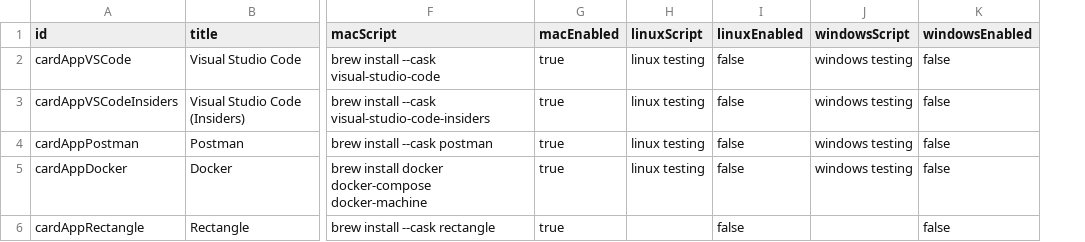
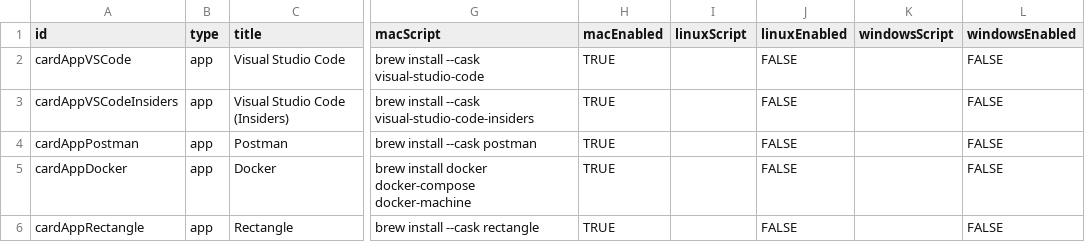
Before and after one commit to UsernameError3/dev-setup, a CSV file: data/data.csv, drawn as a sheet; only a part is shown, gaps mark what is left out; addresses are those after the commit; the diff names each change by its address in the sheet, - before the commit and + after, or states it on an @@ line.

Commit message:
testing conversion

```diff
--- a/data/data.csv
+++ b/data/data.csv
+column B (type), rows 2-6: all app
-H2:H6 (macEnabled): true
+H2:H6 (macEnabled): TRUE
-I2:I5 (linuxScript): linux testing
+I2:I5 (linuxScript): (empty)
-J2:J6 (linuxEnabled): false
+J2:J6 (linuxEnabled): FALSE
-K2:K5 (windowsScript): windows testing
+K2:K5 (windowsScript): (empty)
-L2:L6 (windowsEnabled): false
+L2:L6 (windowsEnabled): FALSE
```
Also changed, not shown: 1 other file.
